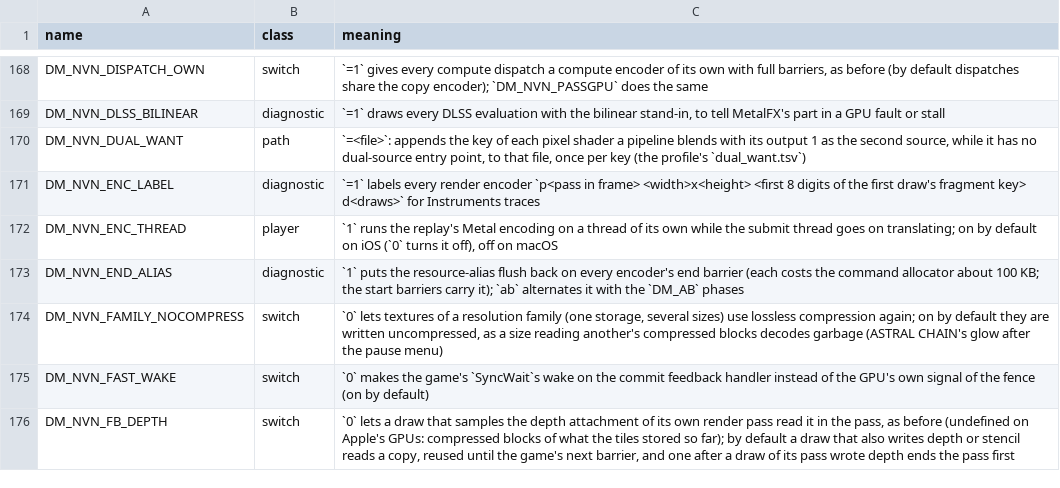
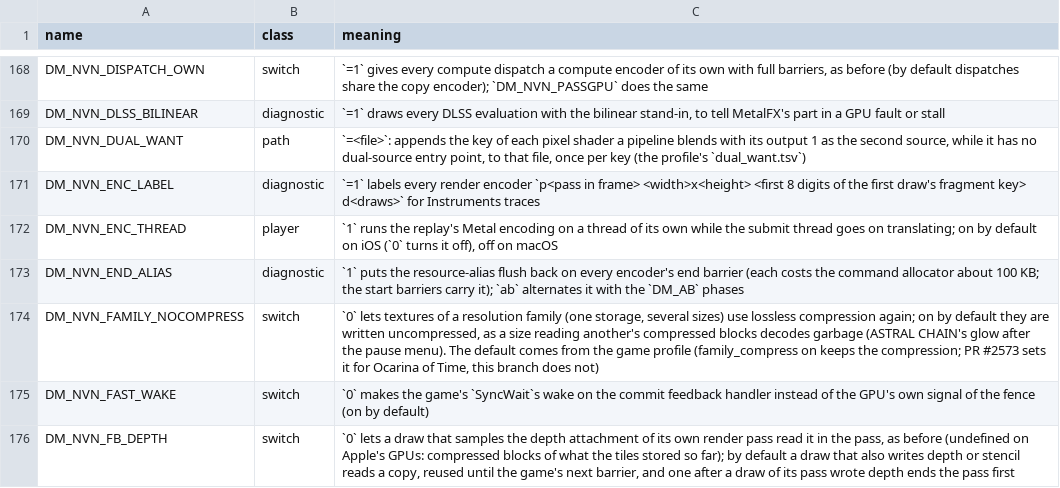
Before and after one commit to khalilgharbaoui/nxnative-ultimate, a TSV file: docs/env_switches.tsv, drawn as a sheet; only a part is shown, gaps mark what is left out.

```diff
--- a/docs/env_switches.tsv
+++ b/docs/env_switches.tsv
@@ -173,3 +173,3 @@ DM_NVN_ENC_THREAD	player	`1` runs the replay's Metal encoding on a thread of its
 DM_NVN_END_ALIAS	diagnostic	`1` puts the resource-alias flush back on every encoder's end barrier (each costs the command allocator about 100 KB; the start barriers carry it); `ab` alternates it with the `DM_AB` phases
-DM_NVN_FAMILY_NOCOMPRESS	switch	`0` lets textures of a resolution family (one storage, several sizes) use lossless compression again; on by default they are written uncompressed, as a size reading another's compressed blocks decodes garbage (ASTRAL CHAIN's glow after the pause menu)
+DM_NVN_FAMILY_NOCOMPRESS	switch	`0` lets textures of a resolution family (one storage, several sizes) use lossless compression again; on by default they are written uncompressed, as a size reading another's compressed blocks decodes garbage (ASTRAL CHAIN's glow after the pause menu). The default comes from the game profile (family_compress on keeps the compression; PR #2573 sets it for Ocarina of Time, this branch does not)
 DM_NVN_FAST_WAKE	switch	`0` makes the game's `SyncWait`s wake on the commit feedback handler instead of the GPU's own signal of the fence (on by default)
```
Also changed, not shown: 2 other files.
